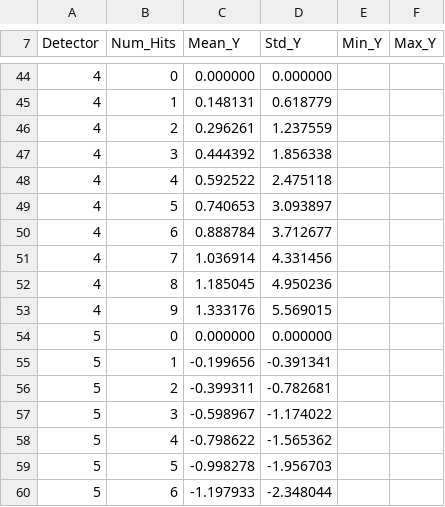
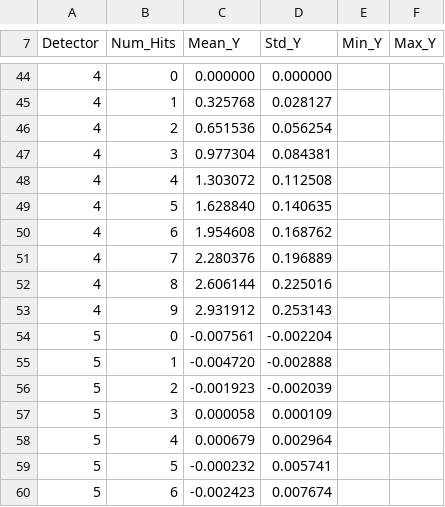
Before and after one commit to aledelriob/Particle-track-simulator, a CSV file: output/data.csv, drawn as a sheet; only a part is shown, gaps mark what is left out; the diff covers the shown part only; the diff names each change by its address in the sheet, - before the commit and + after, or states it on an @@ line.

```diff
--- a/output/data.csv
+++ b/output/data.csv
-C45 (Mean_Y): 0.148131
+C45 (Mean_Y): 0.325768
-D45 (Std_Y): 0.618779
+D45 (Std_Y): 0.028127
-C46 (Mean_Y): 0.296261
+C46 (Mean_Y): 0.651536
-D46 (Std_Y): 1.237559
+D46 (Std_Y): 0.056254
-C47 (Mean_Y): 0.444392
+C47 (Mean_Y): 0.977304
-D47 (Std_Y): 1.856338
+D47 (Std_Y): 0.084381
-C48 (Mean_Y): 0.592522
+C48 (Mean_Y): 1.303072
-D48 (Std_Y): 2.475118
+D48 (Std_Y): 0.112508
-C49 (Mean_Y): 0.740653
+C49 (Mean_Y): 1.628840
-D49 (Std_Y): 3.093897
+D49 (Std_Y): 0.140635
-C50 (Mean_Y): 0.888784
+C50 (Mean_Y): 1.954608
-D50 (Std_Y): 3.712677
+D50 (Std_Y): 0.168762
-C51 (Mean_Y): 1.036914
+C51 (Mean_Y): 2.280376
-D51 (Std_Y): 4.331456
+D51 (Std_Y): 0.196889
-C52 (Mean_Y): 1.185045
+C52 (Mean_Y): 2.606144
-D52 (Std_Y): 4.950236
+D52 (Std_Y): 0.225016
-C53 (Mean_Y): 1.333176
+C53 (Mean_Y): 2.931912
-D53 (Std_Y): 5.569015
+D53 (Std_Y): 0.253143
-C54 (Mean_Y): 0.000000
+C54 (Mean_Y): -0.007561
-D54 (Std_Y): 0.000000
+D54 (Std_Y): -0.002204
-C55 (Mean_Y): -0.199656
+C55 (Mean_Y): -0.004720
-D55 (Std_Y): -0.391341
+D55 (Std_Y): -0.002888
-C56 (Mean_Y): -0.399311
+C56 (Mean_Y): -0.001923
-D56 (Std_Y): -0.782681
+D56 (Std_Y): -0.002039
-C57 (Mean_Y): -0.598967
+C57 (Mean_Y): 0.000058
-D57 (Std_Y): -1.174022
+D57 (Std_Y): 0.000109
-C58 (Mean_Y): -0.798622
+C58 (Mean_Y): 0.000679
-D58 (Std_Y): -1.565362
+D58 (Std_Y): 0.002964
-C59 (Mean_Y): -0.998278
+C59 (Mean_Y): -0.000232
-D59 (Std_Y): -1.956703
+D59 (Std_Y): 0.005741
-C60 (Mean_Y): -1.197933
+C60 (Mean_Y): -0.002423
-D60 (Std_Y): -2.348044
+D60 (Std_Y): 0.007674
```
Also changed, not shown: 3 added rows, 3 removed rows and 64 edited cells elsewhere in this file, 5 other files.
